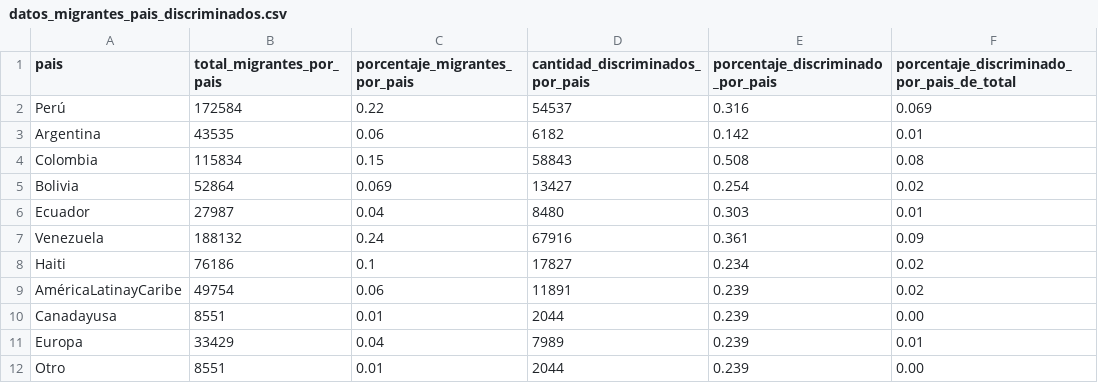
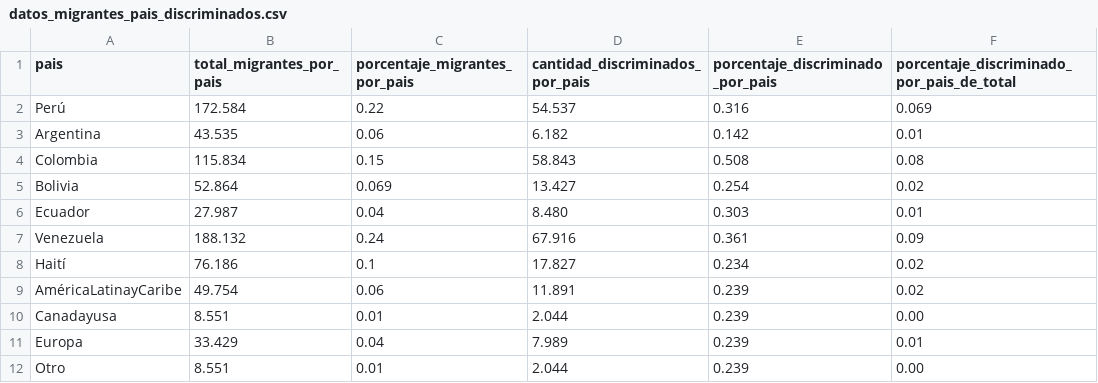
Before and after one commit to pensamientovisual/grupo4, a CSV file: datos_migrantes_pais_discriminados.csv, drawn as a sheet.

Commit message:
actualizacion pagina datos

```diff
--- a/datos_migrantes_pais_discriminados.csv
+++ b/datos_migrantes_pais_discriminados.csv
@@ -1,12 +1,12 @@
 pais,total_migrantes_por_pais,porcentaje_migrantes_por_pais,cantidad_discriminados_por_pais,porcentaje_discriminado_por_pais,porcentaje_discriminado_por_pais_de_total
-Perú,172584,0.22,54537,0.316,0.069
-Argentina,43535,0.06,6182,0.142,0.01
-Colombia,115834,0.15,58843,0.508,0.08
-Bolivia,52864,0.069,13427,0.254,0.02
-Ecuador,27987,0.04,8480,0.303,0.01
-Venezuela,188132,0.24,67916,0.361,0.09
-Haiti,76186,0.1,17827,0.234,0.02
-AméricaLatinayCaribe,49754,0.06,11891,0.239,0.02
-Canadayusa,8551,0.01,2044,0.239,0.00
-Europa,33429,0.04,7989,0.239,0.01
-Otro,8551,0.01,2044,0.239,0.00
+Perú,172.584,0.22,54.537,0.316,0.069
+Argentina,43.535,0.06,6.182,0.142,0.01
+Colombia,115.834,0.15,58.843,0.508,0.08
+Bolivia,52.864,0.069,13.427,0.254,0.02
+Ecuador,27.987,0.04,8.480,0.303,0.01
+Venezuela,188.132,0.24,67.916,0.361,0.09
+Haití,76.186,0.1,17.827,0.234,0.02
+AméricaLatinayCaribe,49.754,0.06,11.891,0.239,0.02
+Canadayusa,8.551,0.01,2.044,0.239,0.00
+Europa,33.429,0.04,7.989,0.239,0.01
+Otro,8.551,0.01,2.044,0.239,0.00
```
Also changed, not shown: 1 other file.
